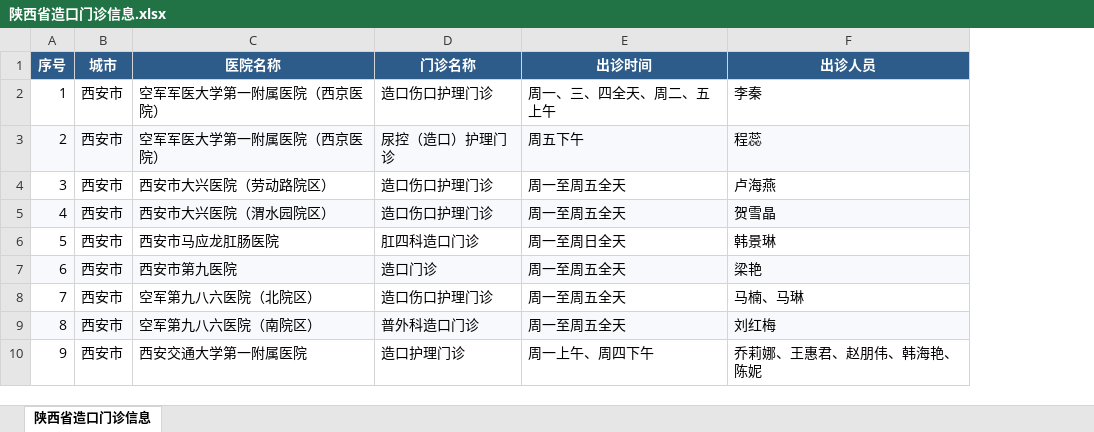
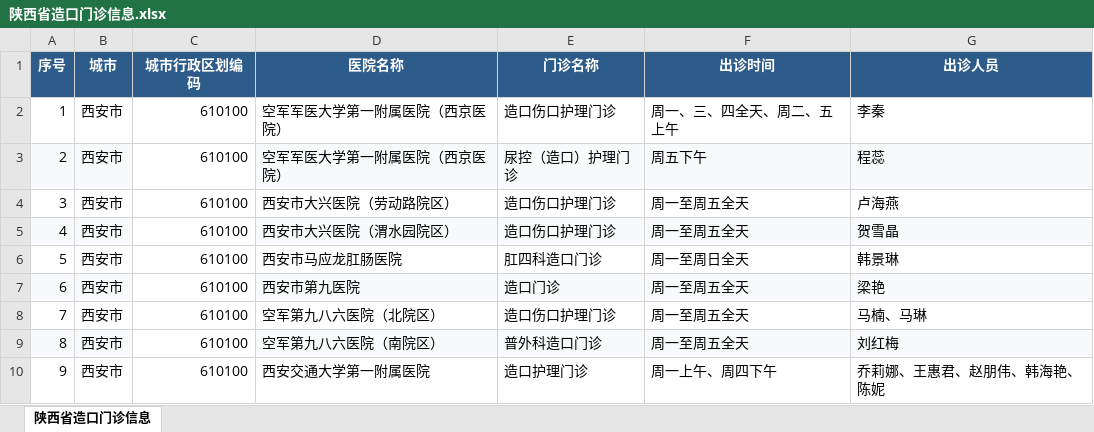
Before and after one commit to kanxuehe/hospitals, an Excel workbook: 陕西省造口门诊信息.xlsx, sheet 陕西省造口门诊信息, drawn as a sheet; only a part is shown; values as stored, in another font and other column widths than the file's, no borders; charts and pictures not drawn; the diff names each change by its address in the sheet, - before the commit and + after, or states it on an @@ line.

```diff
--- a/陕西省造口门诊信息.xlsx (sheet 陕西省造口门诊信息)
+++ b/陕西省造口门诊信息.xlsx (sheet 陕西省造口门诊信息)
+column C (城市行政区划编码), rows 2-10: all 610100
```
Also changed, not shown: charts or pictures, 3 other files.
